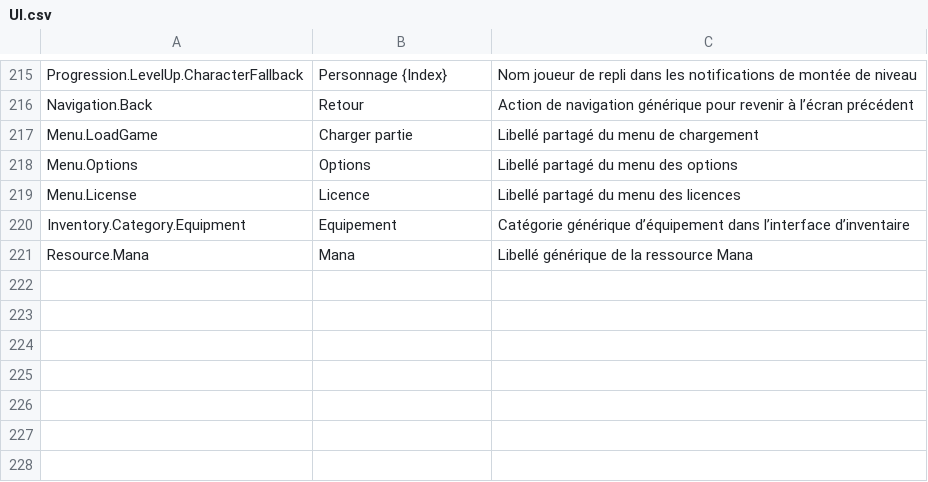
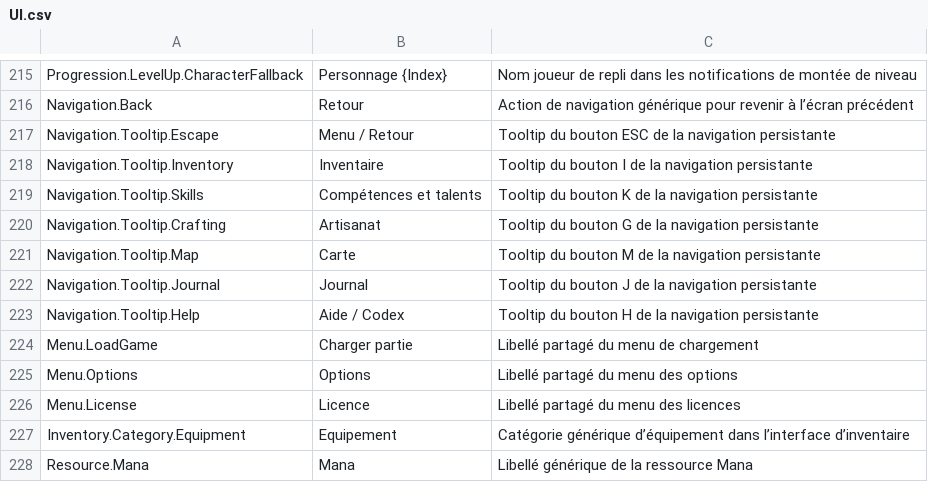
Before and after one commit to PhilippeMartin1964/GrimrockPrototype, a CSV file: Localization/Source/UI.csv, drawn as a sheet; only a part is shown, gaps mark what is left out; the diff names each change by its address in the sheet, - before the commit and + after, or states it on an @@ line.

Commit message:
UI-NAV-TOOLTIP01 add styled navigation tooltips

```diff
--- a/Localization/Source/UI.csv
+++ b/Localization/Source/UI.csv
+row 217: Navigation.Tooltip.Escape | Menu / Retour | Tooltip du bouton ESC de la navigation persistante
+row 218: Navigation.Tooltip.Inventory | Inventaire | Tooltip du bouton I de la navigation persistante
+row 219: Navigation.Tooltip.Skills | Compétences et talents | Tooltip du bouton K de la navigation persistante
+row 220: Navigation.Tooltip.Crafting | Artisanat | Tooltip du bouton G de la navigation persistante
+row 221: Navigation.Tooltip.Map | Carte | Tooltip du bouton M de la navigation persistante
+row 222: Navigation.Tooltip.Journal | Journal | Tooltip du bouton J de la navigation persistante
+row 223: Navigation.Tooltip.Help | Aide / Codex | Tooltip du bouton H de la navigation persistante
```
Also changed, not shown: 7 other files.
